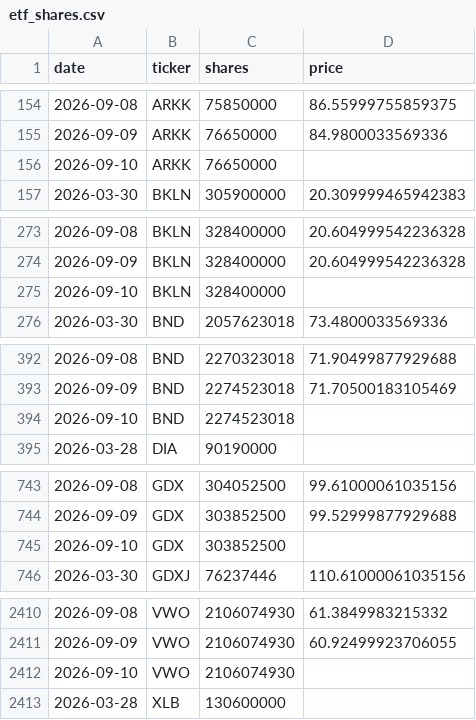
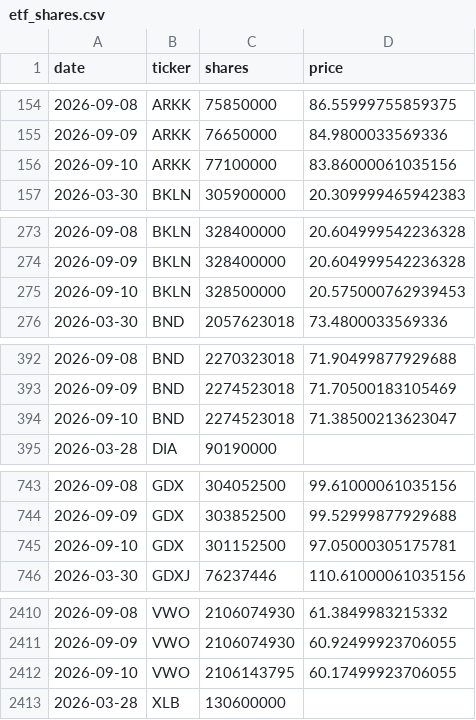
Before and after one commit to isaergun/etf-flows-data, a CSV file: data/etf_shares.csv, drawn as a sheet; only a part is shown, gaps mark what is left out; the diff covers the shown part only.

```diff
--- a/data/etf_shares.csv
+++ b/data/etf_shares.csv
@@ -155,3 +155,3 @@ date,ticker,shares,price
 2026-09-09,ARKK,76650000,84.9800033569336
-2026-09-10,ARKK,76650000,
+2026-09-10,ARKK,77100000,83.86000061035156
 2026-03-30,BKLN,305900000,20.309999465942383
@@ -274,3 +274,3 @@ date,ticker,shares,price
 2026-09-09,BKLN,328400000,20.604999542236328
-2026-09-10,BKLN,328400000,
+2026-09-10,BKLN,328500000,20.575000762939453
 2026-03-30,BND,2057623018,73.4800033569336
@@ -393,3 +393,3 @@ date,ticker,shares,price
 2026-09-09,BND,2274523018,71.70500183105469
-2026-09-10,BND,2274523018,
+2026-09-10,BND,2274523018,71.38500213623047
 2026-03-28,DIA,90190000,
@@ -744,3 +744,3 @@ date,ticker,shares,price
 2026-09-09,GDX,303852500,99.52999877929688
-2026-09-10,GDX,303852500,
+2026-09-10,GDX,301152500,97.05000305175781
 2026-03-30,GDXJ,76237446,110.61000061035156
@@ -2411,3 +2411,3 @@ date,ticker,shares,price
 2026-09-09,VWO,2106074930,60.92499923706055
-2026-09-10,VWO,2106074930,
+2026-09-10,VWO,2106143795,60.17499923706055
 2026-03-28,XLB,130600000,
```
Also changed, not shown: 7 edited cells elsewhere in this file, data/etf_aum.csv, data/etf_flows.csv.
